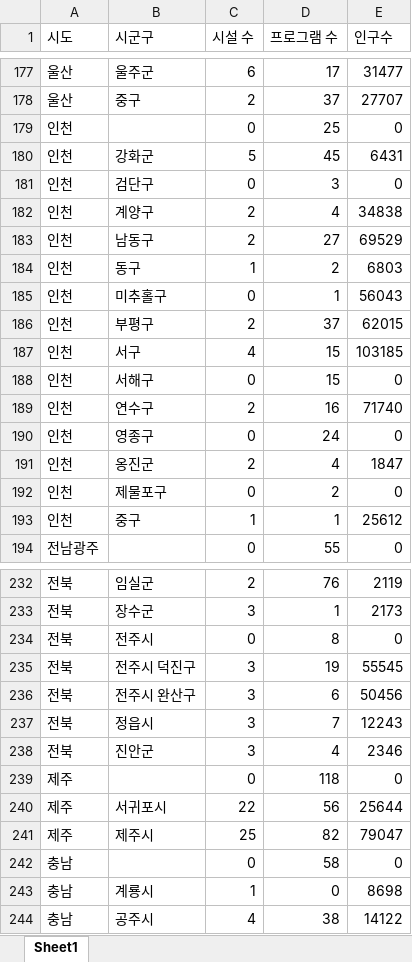
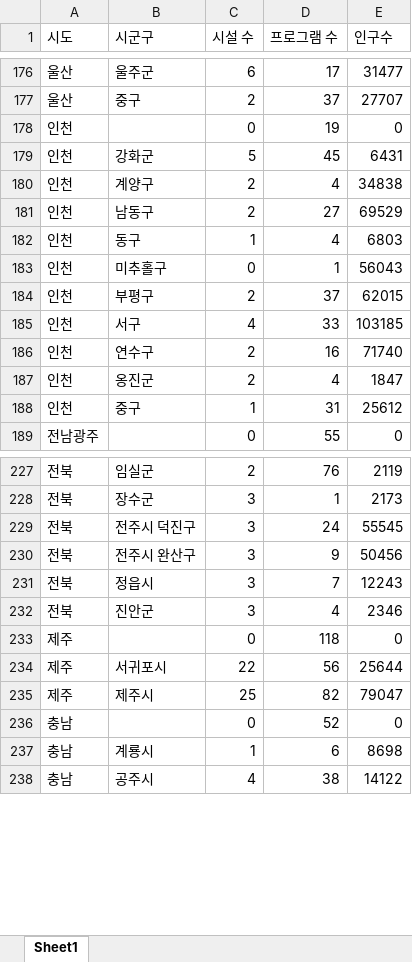
Before and after one commit to sheepGknit/kywa-data, an Excel workbook: data/regional_statistics_data.xlsx, sheet Sheet1, drawn as a sheet; only a part is shown, gaps mark what is left out; values as stored, in another font and other column widths than the file's, no borders; removed rows and columns are numbered as before the commit, all else as after; the diff covers the shown part only; the diff names each change by its address in the sheet, - before the commit and + after, or states it on an @@ line.

```diff
--- a/data/regional_statistics_data.xlsx (sheet Sheet1)
+++ b/data/regional_statistics_data.xlsx (sheet Sheet1)
-D178 (프로그램 수): 25
+D178 (프로그램 수): 19
-row 181: 인천 | 검단구 | 0 | 3 | 0
-D182 (프로그램 수): 2
+D182 (프로그램 수): 4
-D185 (프로그램 수): 15
+D185 (프로그램 수): 33
-row 188: 인천 | 서해구 | 0 | 15 | 0
-row 190: 인천 | 영종구 | 0 | 24 | 0
-row 192: 인천 | 제물포구 | 0 | 2 | 0
-D188 (프로그램 수): 1
+D188 (프로그램 수): 31
-row 234: 전북 | 전주시 | 0 | 8 | 0
-D229 (프로그램 수): 19
+D229 (프로그램 수): 24
-D230 (프로그램 수): 6
+D230 (프로그램 수): 9
-D236 (프로그램 수): 58
+D236 (프로그램 수): 52
-D237 (프로그램 수): 0
+D237 (프로그램 수): 6
```
Also changed, not shown: 1 removed row and 6 edited cells elsewhere in this sheet, 10 other files.
